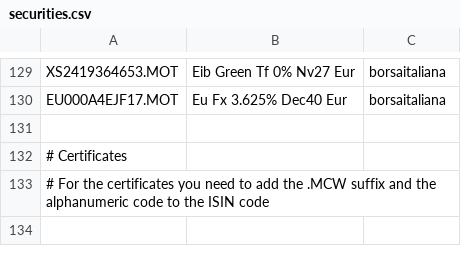
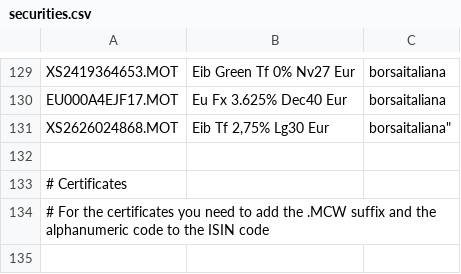
Before and after one commit to enrichman/portfolio-performance, a CSV file: securities.csv, drawn as a sheet; only a part is shown, gaps mark what is left out.

Commit message:
Add new security entry to securities.csv

```diff
--- a/securities.csv
+++ b/securities.csv
@@ -130,2 +130,3 @@
 "EU000A4EJF17.MOT","Eu Fx 3.625% Dec40 Eur","borsaitaliana"
+"XS2626024868.MOT","Eib Tf 2,75% Lg30 Eur",borsaitaliana"
 
```
